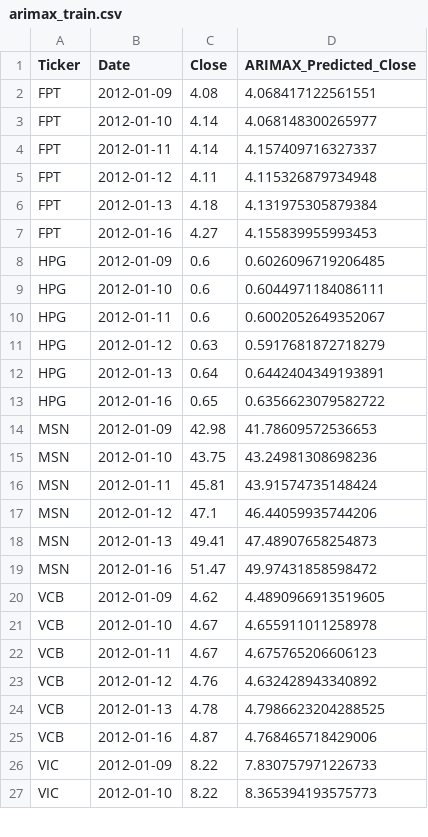
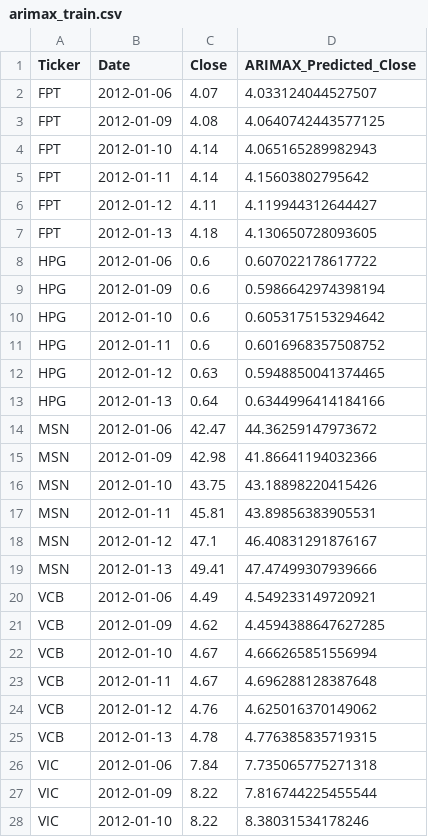
Before and after one commit to huyle1101/stock_price_prediction, a CSV file: sample_data/meta_features/meta_train/arimax_train.csv, drawn as a sheet; only a part is shown; the diff covers the shown part only.

Commit message:
eliminate 2-time diff in exog of arimax and downstream files

```diff
--- a/sample_data/meta_features/meta_train/arimax_train.csv
+++ b/sample_data/meta_features/meta_train/arimax_train.csv
@@ -1,27 +1,28 @@
 Ticker,Date,Close,ARIMAX_Predicted_Close
-FPT,2012-01-09,4.08,4.068417122561551
-FPT,2012-01-10,4.14,4.068148300265977
-FPT,2012-01-11,4.14,4.157409716327337
-FPT,2012-01-12,4.11,4.115326879734948
-FPT,2012-01-13,4.18,4.131975305879384
-FPT,2012-01-16,4.27,4.155839955993453
-HPG,2012-01-09,0.6,0.6026096719206485
-HPG,2012-01-10,0.6,0.6044971184086111
-HPG,2012-01-11,0.6,0.6002052649352067
-HPG,2012-01-12,0.63,0.5917681872718279
-HPG,2012-01-13,0.64,0.6442404349193891
-HPG,2012-01-16,0.65,0.6356623079582722
-MSN,2012-01-09,42.98,41.78609572536653
-MSN,2012-01-10,43.75,43.24981308698236
-MSN,2012-01-11,45.81,43.91574735148424
-MSN,2012-01-12,47.1,46.44059935744206
-MSN,2012-01-13,49.41,47.48907658254873
-MSN,2012-01-16,51.47,49.97431858598472
-VCB,2012-01-09,4.62,4.4890966913519605
-VCB,2012-01-10,4.67,4.655911011258978
-VCB,2012-01-11,4.67,4.675765206606123
-VCB,2012-01-12,4.76,4.632428943340892
-VCB,2012-01-13,4.78,4.7986623204288525
-VCB,2012-01-16,4.87,4.768465718429006
-VIC,2012-01-09,8.22,7.830757971226733
-VIC,2012-01-10,8.22,8.365394193575773
+FPT,2012-01-06,4.07,4.033124044527507
+FPT,2012-01-09,4.08,4.0640742443577125
+FPT,2012-01-10,4.14,4.065165289982943
+FPT,2012-01-11,4.14,4.15603802795642
+FPT,2012-01-12,4.11,4.119944312644427
+FPT,2012-01-13,4.18,4.130650728093605
+HPG,2012-01-06,0.6,0.607022178617722
+HPG,2012-01-09,0.6,0.5986642974398194
+HPG,2012-01-10,0.6,0.6053175153294642
+HPG,2012-01-11,0.6,0.6016968357508752
+HPG,2012-01-12,0.63,0.5948850041374465
+HPG,2012-01-13,0.64,0.6344996414184166
+MSN,2012-01-06,42.47,44.36259147973672
+MSN,2012-01-09,42.98,41.86641194032366
+MSN,2012-01-10,43.75,43.18898220415426
+MSN,2012-01-11,45.81,43.89856383905531
+MSN,2012-01-12,47.1,46.40831291876167
+MSN,2012-01-13,49.41,47.47499307939666
+VCB,2012-01-06,4.49,4.549233149720921
+VCB,2012-01-09,4.62,4.4594388647627285
+VCB,2012-01-10,4.67,4.666265851556994
+VCB,2012-01-11,4.67,4.696288128387648
+VCB,2012-01-12,4.76,4.625016370149062
+VCB,2012-01-13,4.78,4.776385835719315
+VIC,2012-01-06,7.84,7.735065775271318
+VIC,2012-01-09,8.22,7.816744225455544
+VIC,2012-01-10,8.22,8.38031534178246
```
Also changed, not shown: 1 added row, 2 removed rows and 8 edited cells elsewhere in this file, reports/metrics/arimax/ARIMAX_HPG_metrics.csv, reports/metrics/arimax/ARIMAX_all_tickers.csv, 26 other files.
